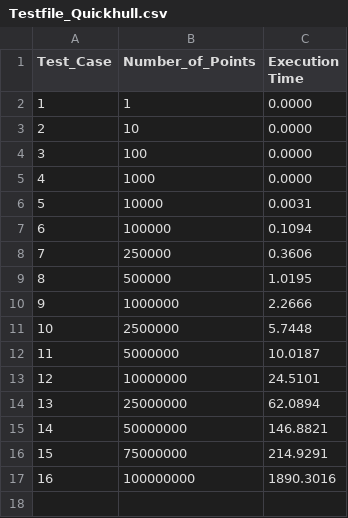
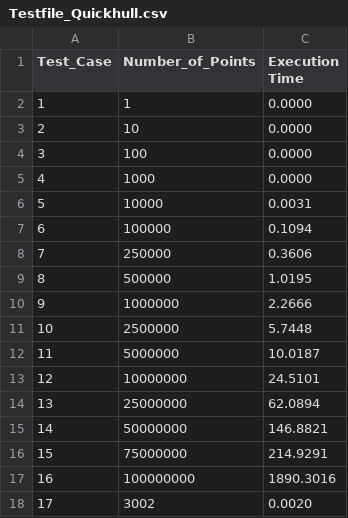
Before and after one commit to eliasmarcon/Convex_Hull, a CSV file: test_csv_files/Testfile_Quickhull.csv, drawn as a sheet; the diff names each change by its address in the sheet, - before the commit and + after, or states it on an @@ line.

```diff
--- a/test_csv_files/Testfile_Quickhull.csv
+++ b/test_csv_files/Testfile_Quickhull.csv
+row 18: 17 | 3002 | 0.0020
```
Also changed, not shown: test_csv_files/Testfile_Giftwrapping.csv, 12 other files.
